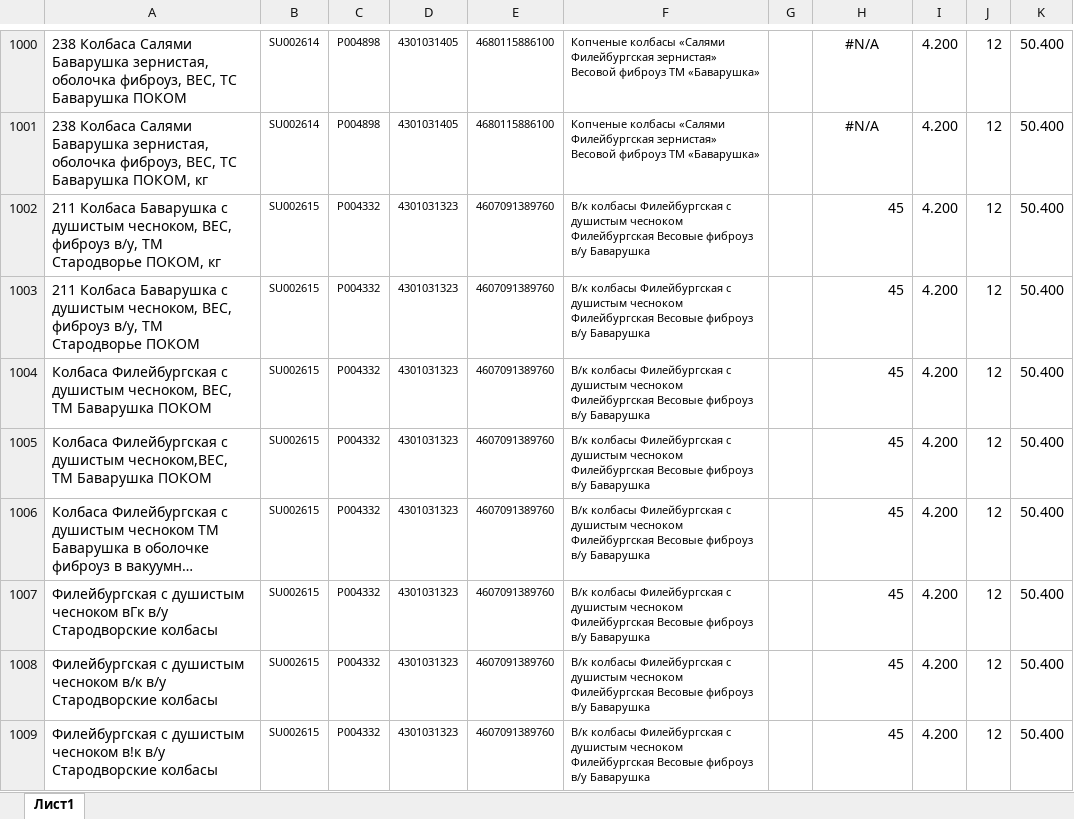
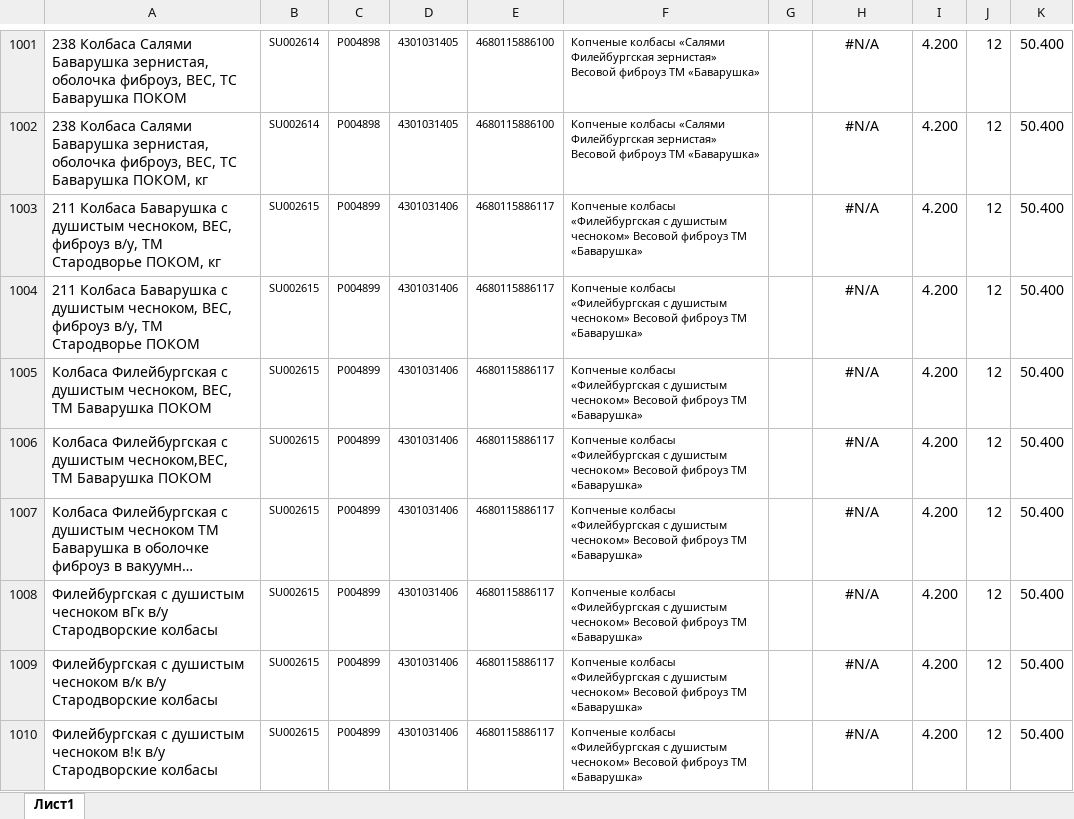
Before and after one commit to Fejanin/pokom_ki, an Excel workbook: moduls/1С.xlsx, sheet Лист1, drawn as a sheet; only a part is shown, gaps mark what is left out; long unchanged cells end in …; values as stored, in another font and other column widths than the file's, no borders; addresses are those after the commit; the diff covers the shown part only; the diff names each change by its address in the sheet, - before the commit and + after, or states it on an @@ line.

```diff
--- a/moduls/1С.xlsx (sheet Лист1)
+++ b/moduls/1С.xlsx (sheet Лист1)
-C1003:C1010: P004332
+C1003:C1010: P004899
-D1003:D1010: 4301031323
+D1003:D1010: 4301031406
-E1003:E1010: 4607091389760
+E1003:E1010: 4680115886117
-F1003:F1010: В/к колбасы Филейбургская с душистым чесноком Филейбургская Весовые фиброуз в/у Баварушка
+F1003:F1010: Копченые колбасы «Филейбургская с душистым чесноком» Весовой фиброуз ТМ «Баварушка»
-H1003:H1010: 45
+H1003:H1010: #N/A
-H1003:H1010 alignment: right
+H1003:H1010 alignment: center
```
Also changed, not shown: 7 added rows, 40 edited cells and cell formats elsewhere in this sheet, formulas that keep their value, 20 other files.
